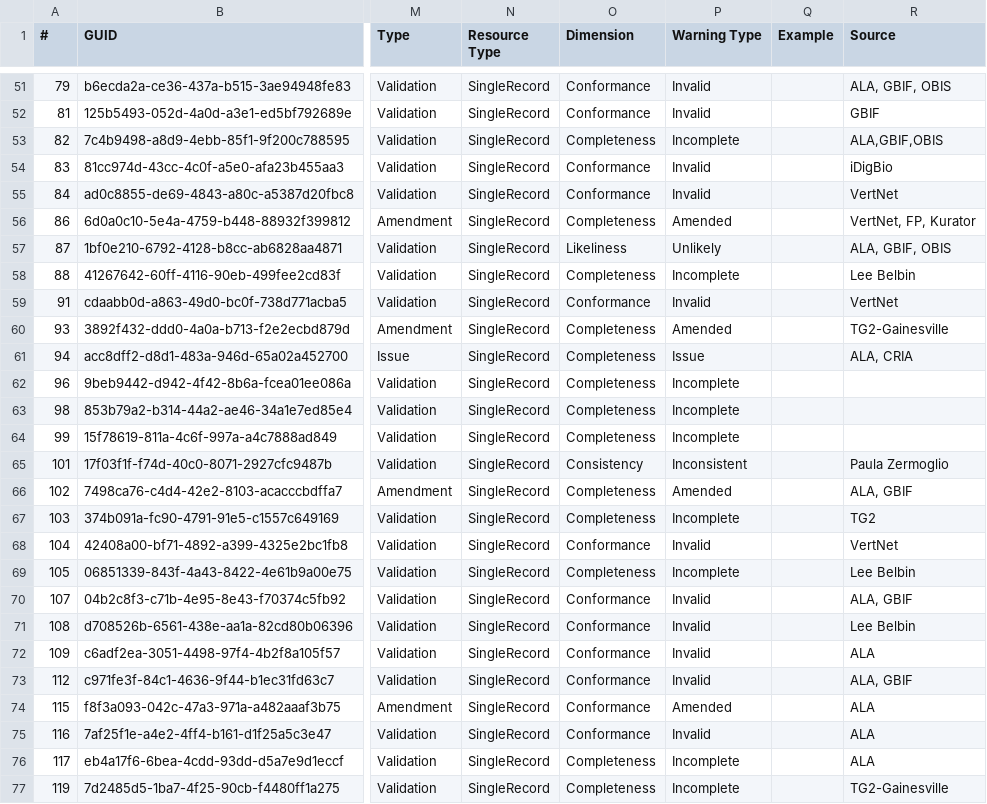
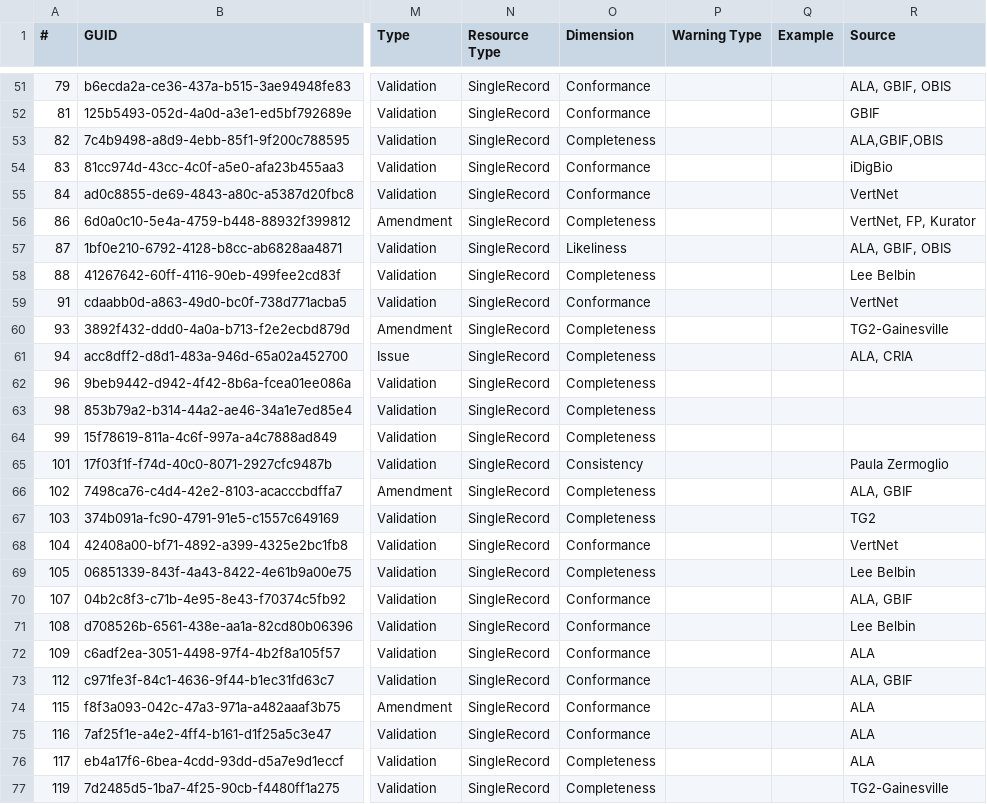
Before and after one commit to tdwg/bdq, a CSV file: tg2/core/TG2_tests.csv, drawn as a sheet; only a part is shown, gaps mark what is left out; the diff covers the shown part only; the diff names each change by its address in the sheet, - before the commit and + after, or states it on an @@ line.

```diff
--- a/tg2/core/TG2_tests.csv
+++ b/tg2/core/TG2_tests.csv
-P51:P52 (Warning Type): Invalid
+P51:P52 (Warning Type): (empty)
-P53 (Warning Type): Incomplete
+P53 (Warning Type): (empty)
-P54:P55 (Warning Type): Invalid
+P54:P55 (Warning Type): (empty)
-P56 (Warning Type): Amended
+P56 (Warning Type): (empty)
-P57 (Warning Type): Unlikely
+P57 (Warning Type): (empty)
-P58 (Warning Type): Incomplete
+P58 (Warning Type): (empty)
-P59 (Warning Type): Invalid
+P59 (Warning Type): (empty)
-P60 (Warning Type): Amended
+P60 (Warning Type): (empty)
-P61 (Warning Type): Issue
+P61 (Warning Type): (empty)
-P62:P64 (Warning Type): Incomplete
+P62:P64 (Warning Type): (empty)
-P65 (Warning Type): Inconsistent
+P65 (Warning Type): (empty)
-P66 (Warning Type): Amended
+P66 (Warning Type): (empty)
-P67 (Warning Type): Incomplete
+P67 (Warning Type): (empty)
-P68 (Warning Type): Invalid
+P68 (Warning Type): (empty)
-P69 (Warning Type): Incomplete
+P69 (Warning Type): (empty)
-P70:P73 (Warning Type): Invalid
+P70:P73 (Warning Type): (empty)
-P74 (Warning Type): Amended
+P74 (Warning Type): (empty)
-P75 (Warning Type): Invalid
+P75 (Warning Type): (empty)
-P76:P77 (Warning Type): Incomplete
+P76:P77 (Warning Type): (empty)
```
Also changed, not shown: 1 added row, 1 removed row and 89 edited cells elsewhere in this file, 1 other file.
